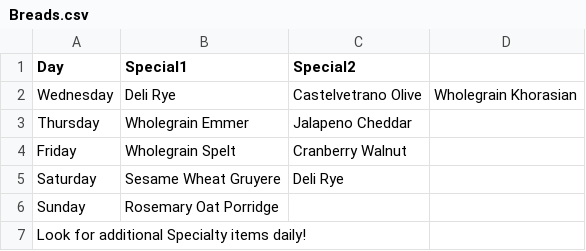
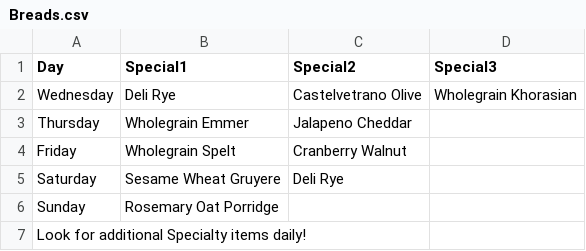
Before and after one commit to ChalkBoardz/ChalkBoardz.github.io, a CSV file: _data/Breads.csv, drawn as a sheet.

Commit message:
Add files via upload

```diff
--- a/_data/Breads.csv
+++ b/_data/Breads.csv
@@ -1,2 +1,2 @@
-Day,Special1,Special2,
+Day,Special1,Special2,Special3
 Wednesday,Deli Rye,Castelvetrano Olive,Wholegrain Khorasian
```
